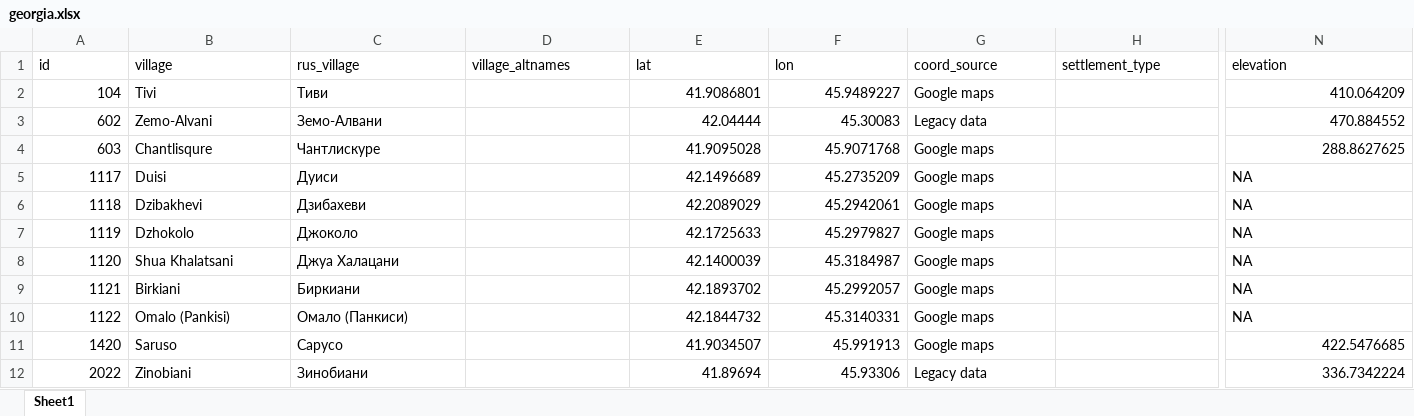
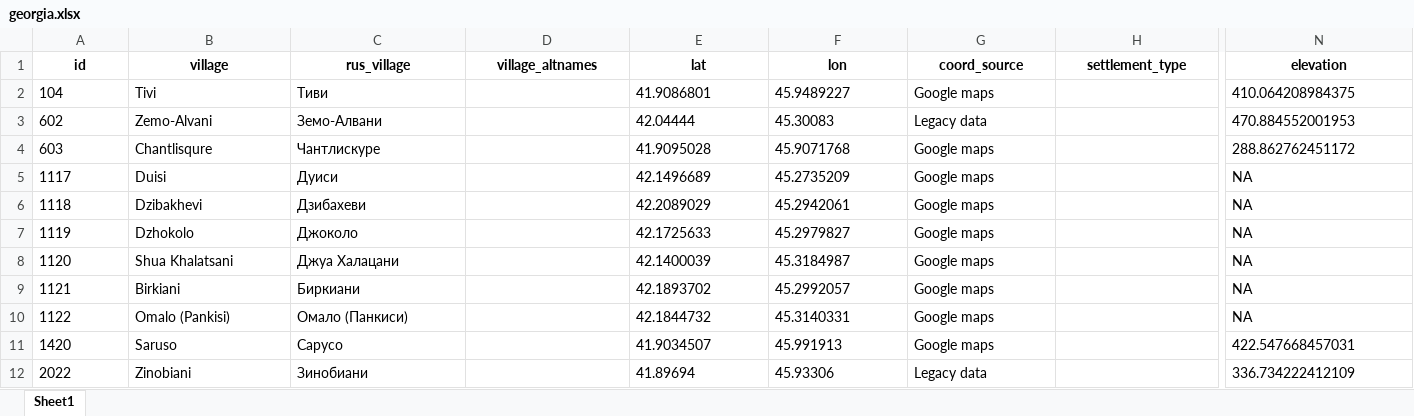
Before and after one commit to sverhees/master_villages, an Excel workbook: data/subsets/georgia.xlsx, sheet Sheet1, drawn as a sheet; only a part is shown, gaps mark what is left out; values as stored, in another font and other column widths than the file's, no borders; charts and pictures not drawn; the diff covers the shown part only; the diff names each change by its address in the sheet, - before the commit and + after, or states it on an @@ line.

```diff
--- a/data/subsets/georgia.xlsx (sheet Sheet1)
+++ b/data/subsets/georgia.xlsx (sheet Sheet1)
@@ A1:N1 bold: off → on, alignment: left → center @@
-A2:A12 alignment: right
+A2:A12 alignment: left
-E2:F12 alignment: right
+E2:F12 alignment: left
-N2 (elevation): 410.064209
+N2 (elevation): 410.064208984375
-N3 (elevation): 470.884552
+N3 (elevation): 470.884552001953
-N4 (elevation): 288.8627625
+N4 (elevation): 288.862762451172
-N11 (elevation): 422.5476685
+N11 (elevation): 422.547668457031
-N12 (elevation): 336.7342224
+N12 (elevation): 336.734222412109
```
Also changed, not shown: cell formats elsewhere in this sheet, formulas that keep their value, charts or pictures, data/subsets/chechnya.xlsx, data/subsets/daghestan.xlsx, 4 other files.
